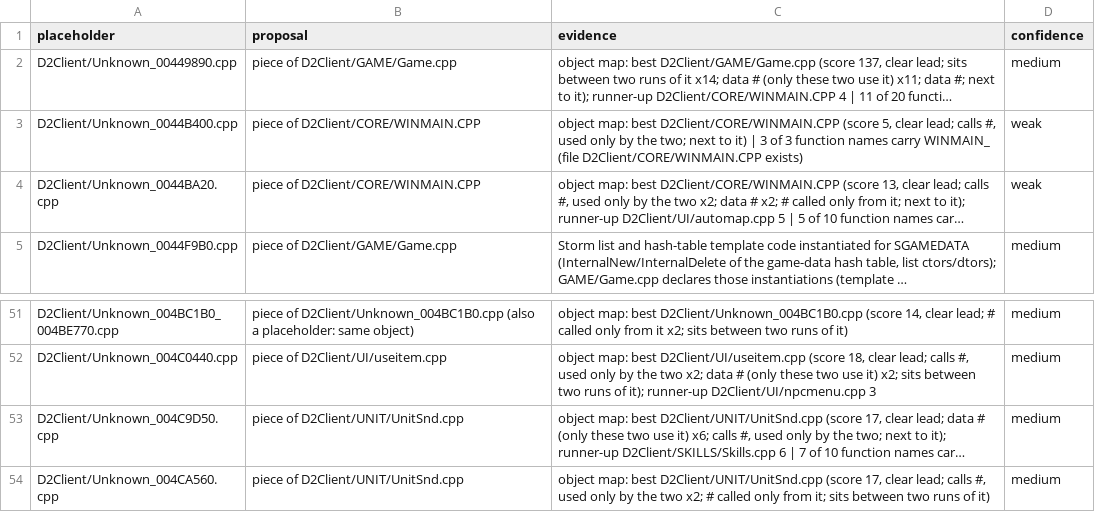
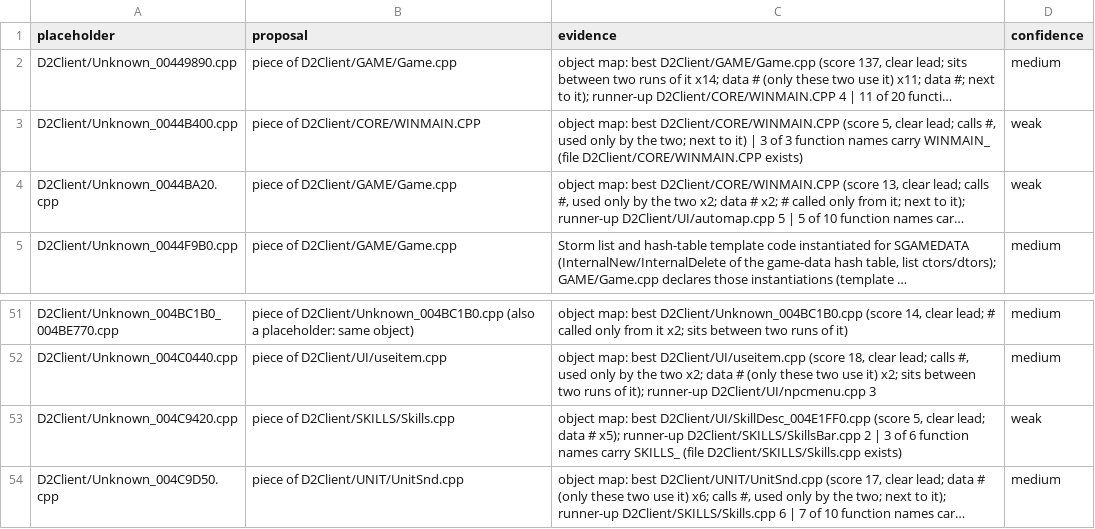
Before and after one commit to CaptainLegbreak/Iblis-Codex, a TSV file: lanes/names/files-d2client.tsv, drawn as a sheet; only a part is shown, gaps mark what is left out; the shorter side is filled out with more unchanged rows; long unchanged cells end in …; the diff names each change by its address in the sheet, - before the commit and + after, or states it on an @@ line.

```diff
--- a/lanes/names/files-d2client.tsv
+++ b/lanes/names/files-d2client.tsv
-B4 (proposal): piece of D2Client/CORE/WINMAIN.CPP
+B4 (proposal): piece of D2Client/GAME/Game.cpp
+row 53: D2Client/Unknown_004C9420.cpp | piece of D2Client/SKILLS/Skills.cpp | object map: best D2Client/UI/SkillDesc_004E1FF0.cpp (score 5, clear lead; data # x5); runner-up D2Client/SKILLS/SkillsBar.cpp 2 | 3 of 6 function names carry SKILLS_ (file D2Client/SKILLS/Skills.cpp exists) | weak
```
Also changed, not shown: lanes/names/files-d2game-skipped.tsv, lanes/names/files-d2game.tsv, 9 other files.
